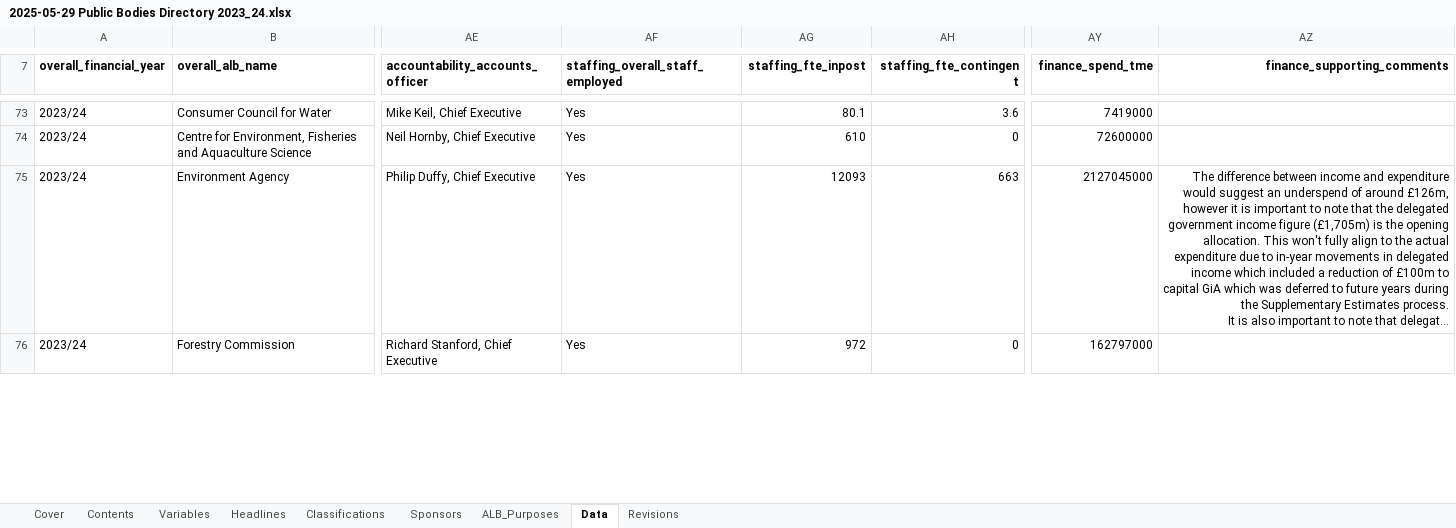
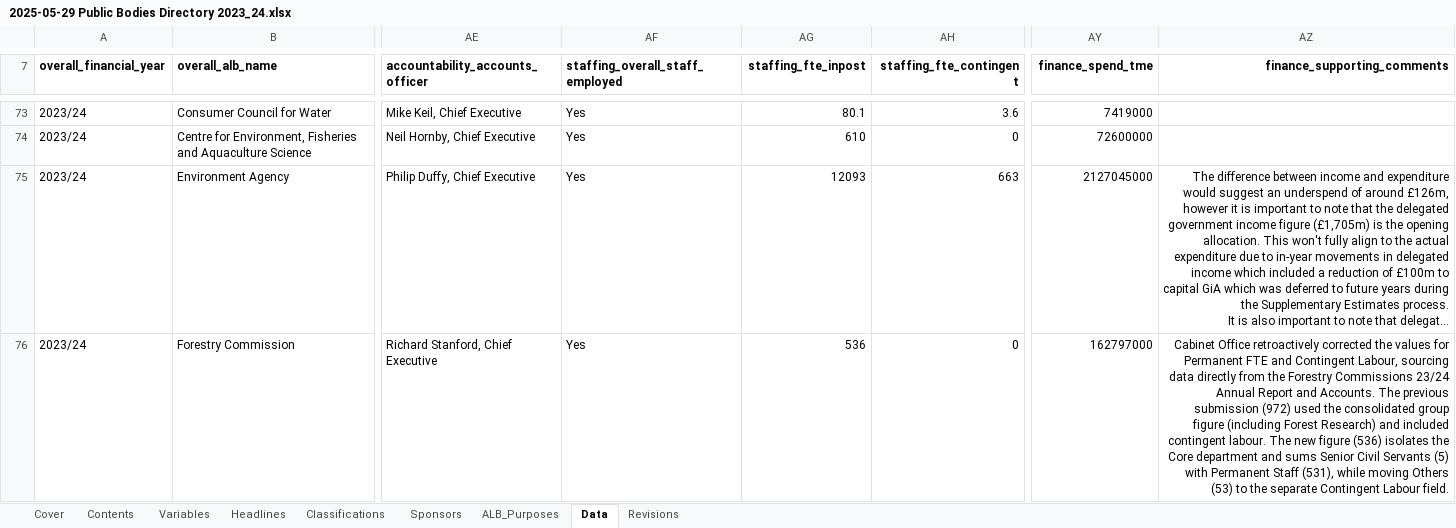
Before and after one commit to co-public-bodies/ALB_Landscape_Analysis_2023_24, an Excel workbook: Data/2025-05-29 Public Bodies Directory 2023_24.xlsx, sheet Data, drawn as a sheet; only a part is shown, gaps mark what is left out; long unchanged cells end in …; values as stored, in another font and other column widths than the file's, no borders; table styles not drawn; the diff covers the shown part only; the diff names each change by its address in the sheet, - before the commit and + after, or states it on an @@ line.

Commit message:
updates include minor corrections to staff counts for Forestry Commission and Forest Research, proxied data for Trinity House, taken from 23/24 ARAs, and streamlining of statistical models examining the relationship between Contingent Labour and Consultancy spending

```diff
--- a/Data/2025-05-29 Public Bodies Directory 2023_24.xlsx (sheet Data)
+++ b/Data/2025-05-29 Public Bodies Directory 2023_24.xlsx (sheet Data)
-AG76 (staffing_fte_inpost): 972
+AG76 (staffing_fte_inpost): 536
-AZ76 (finance_supporting_comments): (empty)
+AZ76 (finance_supporting_comments): Cabinet Office retroactively corrected the values for Permanent FTE and Contingent Labour, sourcing data directly from the Forestry Commissions 23/24 Annual Report and Accounts. The previous submission (972) used the consolidated group figure (including Forest Research) and included contingent labour. The new figure (536) isolates the Core department and sums Senior Civil Servants (5) with Permanent Staff (531), while moving Others (53) to the separate Contingent Labour field.
```
Also changed, not shown: 15 edited cells elsewhere in this sheet, sheet Classifications, sheet ALB_Purposes, sheet Sponsors, sheet Revisions, sheet Headlines, 18 other files.
